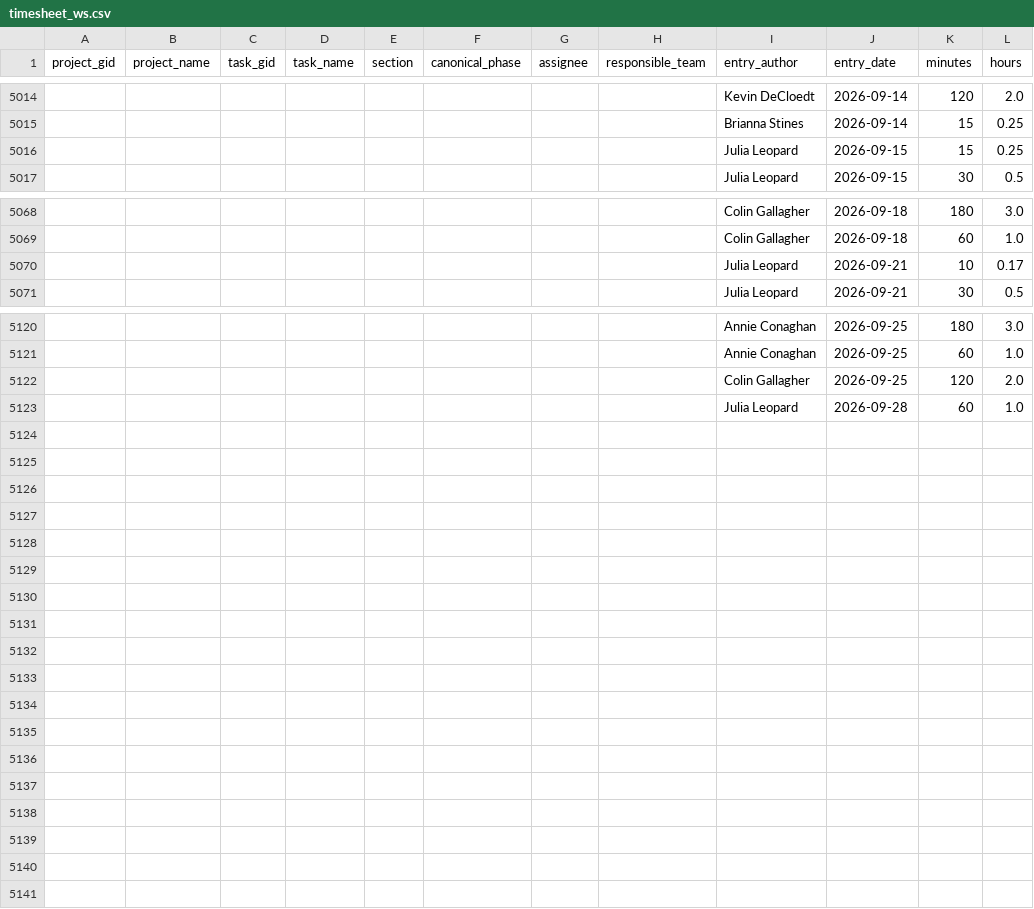
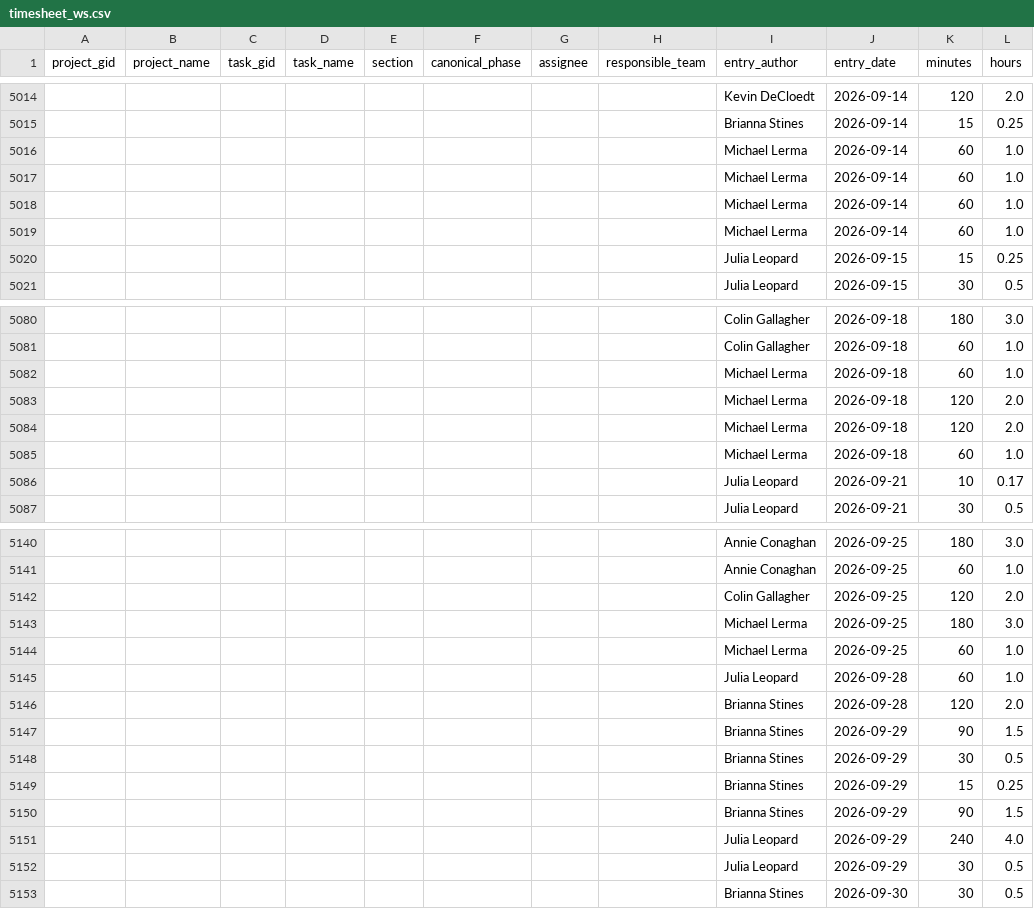
Before and after one commit to ND-Learning/FacultyOnboardingGuide, a CSV file: data_all/timesheet_ws.csv, drawn as a sheet; only a part is shown, gaps mark what is left out; the diff covers the shown part only; the diff names each change by its address in the sheet, - before the commit and + after, or states it on an @@ line.

```diff
--- a/data_all/timesheet_ws.csv
+++ b/data_all/timesheet_ws.csv
+row 5016:  |  |  |  |  |  |  |  | Michael Lerma | 2026-09-14 | 60 | 1.0
+row 5017:  |  |  |  |  |  |  |  | Michael Lerma | 2026-09-14 | 60 | 1.0
+row 5018:  |  |  |  |  |  |  |  | Michael Lerma | 2026-09-14 | 60 | 1.0
+row 5019:  |  |  |  |  |  |  |  | Michael Lerma | 2026-09-14 | 60 | 1.0
+row 5082:  |  |  |  |  |  |  |  | Michael Lerma | 2026-09-18 | 60 | 1.0
+row 5083:  |  |  |  |  |  |  |  | Michael Lerma | 2026-09-18 | 120 | 2.0
+row 5084:  |  |  |  |  |  |  |  | Michael Lerma | 2026-09-18 | 120 | 2.0
+row 5085:  |  |  |  |  |  |  |  | Michael Lerma | 2026-09-18 | 60 | 1.0
+row 5143:  |  |  |  |  |  |  |  | Michael Lerma | 2026-09-25 | 180 | 3.0
+row 5144:  |  |  |  |  |  |  |  | Michael Lerma | 2026-09-25 | 60 | 1.0
+row 5146:  |  |  |  |  |  |  |  | Brianna Stines | 2026-09-28 | 120 | 2.0
+row 5147:  |  |  |  |  |  |  |  | Brianna Stines | 2026-09-29 | 90 | 1.5
+row 5148:  |  |  |  |  |  |  |  | Brianna Stines | 2026-09-29 | 30 | 0.5
+row 5149:  |  |  |  |  |  |  |  | Brianna Stines | 2026-09-29 | 15 | 0.25
+row 5150:  |  |  |  |  |  |  |  | Brianna Stines | 2026-09-29 | 90 | 1.5
+row 5151:  |  |  |  |  |  |  |  | Julia Leopard | 2026-09-29 | 240 | 4.0
+row 5152:  |  |  |  |  |  |  |  | Julia Leopard | 2026-09-29 | 30 | 0.5
+row 5153:  |  |  |  |  |  |  |  | Brianna Stines | 2026-09-30 | 30 | 0.5
```
Also changed, not shown: 12 added rows elsewhere in this file, data_all/phase_summary.csv, data_all/project_custom_fields.csv, 6 other files.
